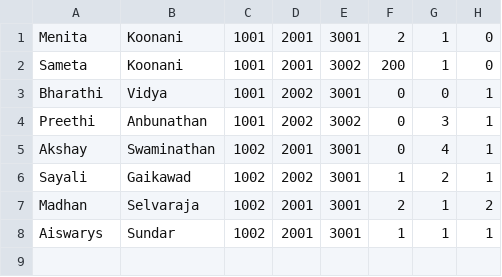
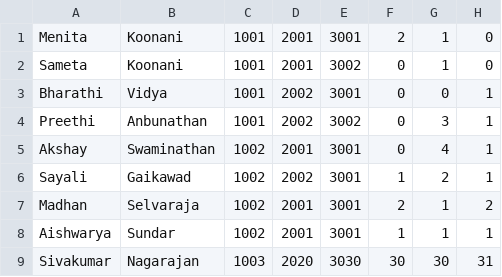
Before and after one commit to MenitaKoonani/NeuAssignments, a CSV file: TravelAgency/Customer_Seat.csv, drawn as a sheet.

```diff
--- a/TravelAgency/Customer_Seat.csv
+++ b/TravelAgency/Customer_Seat.csv
@@ -1,3 +1,3 @@
 Menita,Koonani,1001,2001,3001,2,1,0
-Sameta,Koonani,1001,2001,3002,200,1,0
+Sameta,Koonani,1001,2001,3002,0,1,0
 Bharathi,Vidya,1001,2002,3001,0,0,1
@@ -7,2 +7,3 @@ Sayali ,Gaikawad,1002,2002,3001,1,2,1
 Madhan,Selvaraja,1002,2001,3001,2,1,2
-Aiswarys,Sundar,1002,2001,3001,1,1,1
+Aishwarya,Sundar,1002,2001,3001,1,1,1
+Sivakumar,Nagarajan,1003,2020,3030,30,30,31
```
Also changed, not shown: TravelAgency/Airliner.csv, 3 other files.
